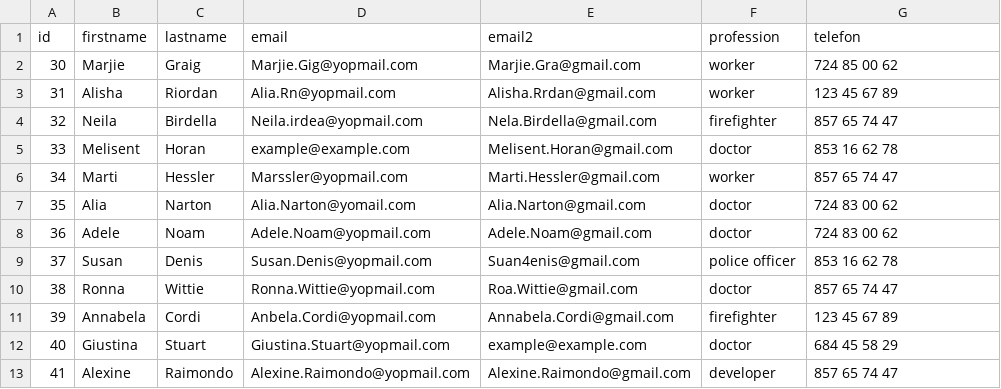
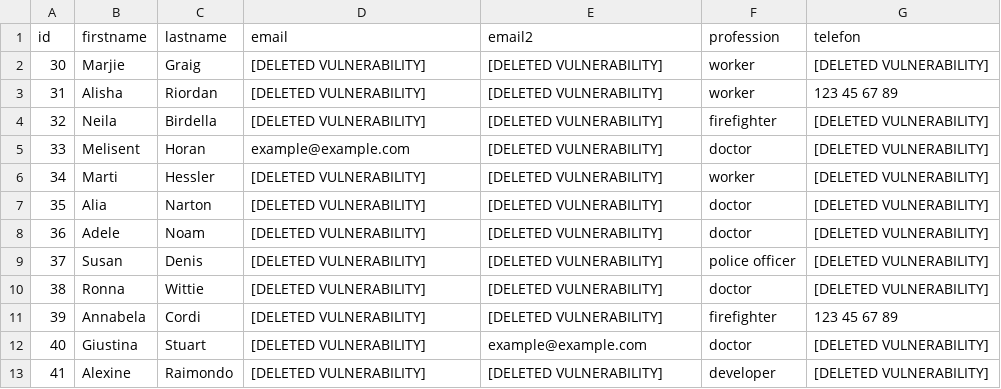
Before and after one commit to Enrgaraba/SensitiBot-Tests, a CSV file: ejemplocsv1.csv, drawn as a sheet; only a part is shown; the diff covers the shown part only.

```diff
--- a/ejemplocsv1.csv
+++ b/ejemplocsv1.csv
@@ -1,13 +1,13 @@
 id,firstname,lastname,email,email2,profession,telefon
-30,Marjie,Graig,Marjie.Gig@yopmail.com,Marjie.Gra@gmail.com,worker,724 85 00 62
-31,Alisha,Riordan,Alia.Rn@yopmail.com,Alisha.Rrdan@gmail.com,worker,123 45 67 89
-32,Neila,Birdella,Neila.irdea@yopmail.com,Nela.Birdella@gmail.com,firefighter,857 65 74 47
-33,Melisent,Horan,example@example.com,Melisent.Horan@gmail.com,doctor,853 16 62 78
-34,Marti,Hessler,Marssler@yopmail.com,Marti.Hessler@gmail.com,worker,857 65 74 47
-35,Alia,Narton,Alia.Narton@yomail.com,Alia.Narton@gmail.com,doctor,724 83 00 62
-36,Adele,Noam,Adele.Noam@yopmail.com,Adele.Noam@gmail.com,doctor,724 83 00 62
-37,Susan,Denis,Susan.Denis@yopmail.com,Suan4enis@gmail.com,police officer,853 16 62 78
-38,Ronna,Wittie,Ronna.Wittie@yopmail.com,Roa.Wittie@gmail.com,doctor,857 65 74 47
-39,Annabela,Cordi,Anbela.Cordi@yopmail.com,Annabela.Cordi@gmail.com,firefighter,123 45 67 89
-40,Giustina,Stuart,Giustina.Stuart@yopmail.com,example@example.com,doctor,684 45 58 29
-41,Alexine,Raimondo,Alexine.Raimondo@yopmail.com,Alexine.Raimondo@gmail.com,developer,857 65 74 47
+30,Marjie,Graig,[DELETED VULNERABILITY],[DELETED VULNERABILITY],worker,[DELETED VULNERABILITY]
+31,Alisha,Riordan,[DELETED VULNERABILITY],[DELETED VULNERABILITY],worker,123 45 67 89
+32,Neila,Birdella,[DELETED VULNERABILITY],[DELETED VULNERABILITY],firefighter,[DELETED VULNERABILITY]
+33,Melisent,Horan,example@example.com,[DELETED VULNERABILITY],doctor,[DELETED VULNERABILITY]
+34,Marti,Hessler,[DELETED VULNERABILITY],[DELETED VULNERABILITY],worker,[DELETED VULNERABILITY]
+35,Alia,Narton,[DELETED VULNERABILITY],[DELETED VULNERABILITY],doctor,[DELETED VULNERABILITY]
+36,Adele,Noam,[DELETED VULNERABILITY],[DELETED VULNERABILITY],doctor,[DELETED VULNERABILITY]
+37,Susan,Denis,[DELETED VULNERABILITY],[DELETED VULNERABILITY],police officer,[DELETED VULNERABILITY]
+38,Ronna,Wittie,[DELETED VULNERABILITY],[DELETED VULNERABILITY],doctor,[DELETED VULNERABILITY]
+39,Annabela,Cordi,[DELETED VULNERABILITY],[DELETED VULNERABILITY],firefighter,123 45 67 89
+40,Giustina,Stuart,[DELETED VULNERABILITY],example@example.com,doctor,[DELETED VULNERABILITY]
+41,Alexine,Raimondo,[DELETED VULNERABILITY],[DELETED VULNERABILITY],developer,[DELETED VULNERABILITY]
```
Also changed, not shown: 79 edited cells elsewhere in this file.
